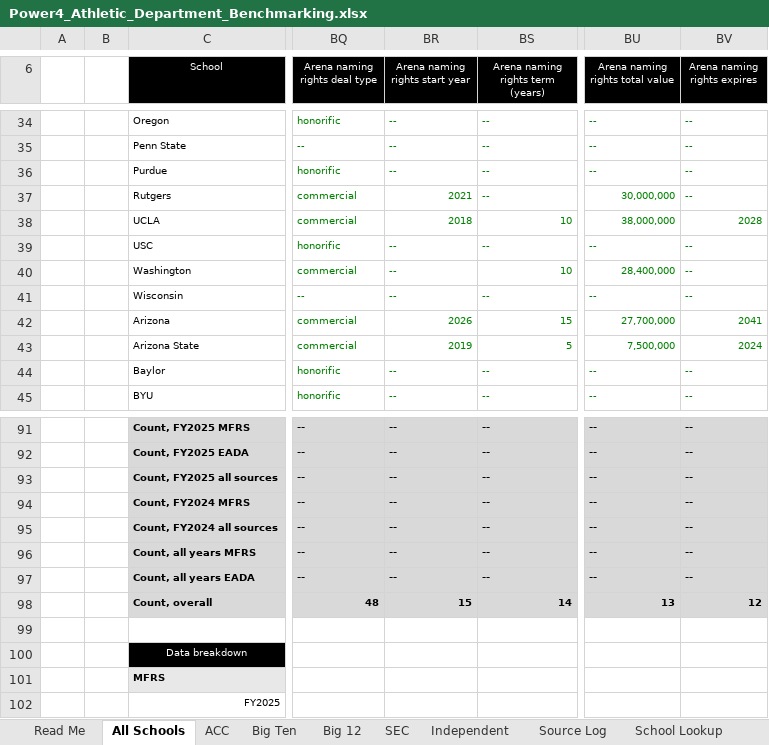
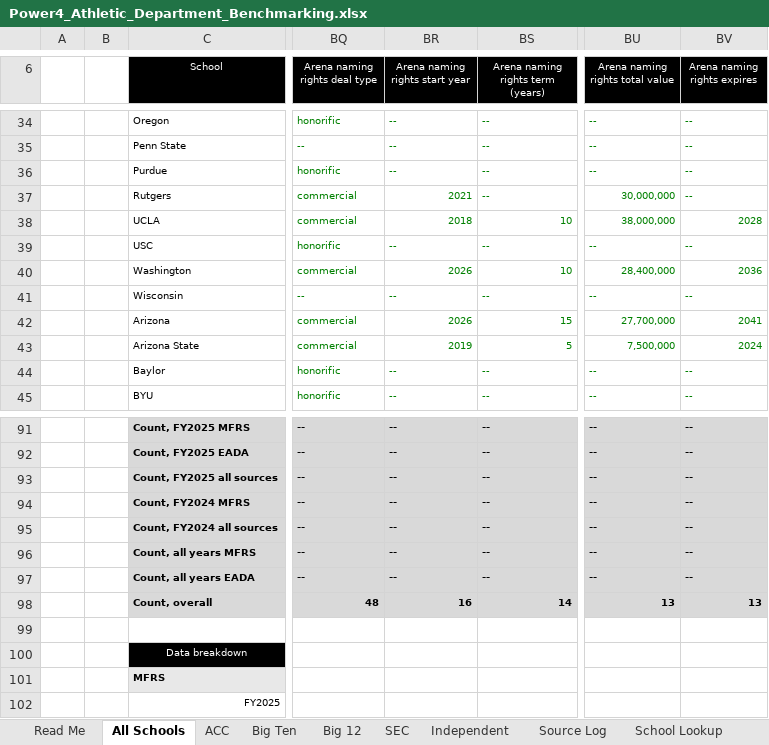
Before and after one commit to wondimagegndawit/sportsnews, an Excel workbook: benchmarking/Power4_Athletic_Department_Benchmarking.xlsx, sheet All Schools, drawn as a sheet; only a part is shown, gaps mark what is left out; values as stored, in another font and other column widths than the file's, no borders; the diff names each change by its address in the sheet, - before the commit and + after, or states it on an @@ line.

```diff
--- a/benchmarking/Power4_Athletic_Department_Benchmarking.xlsx (sheet All Schools)
+++ b/benchmarking/Power4_Athletic_Department_Benchmarking.xlsx (sheet All Schools)
-BR40 (Arena naming rights start year): --
+BR40 (Arena naming rights start year): 2026
-BV40 (Arena naming rights expires): --
+BV40 (Arena naming rights expires): 2036
-BR98 (Arena naming rights start year): 15
+BR98 (Arena naming rights start year): 16
-BV98 (Arena naming rights expires): 12
+BV98 (Arena naming rights expires): 13
```
Also changed, not shown: sheet Source Log, sheet Big Ten, 3 other files.
